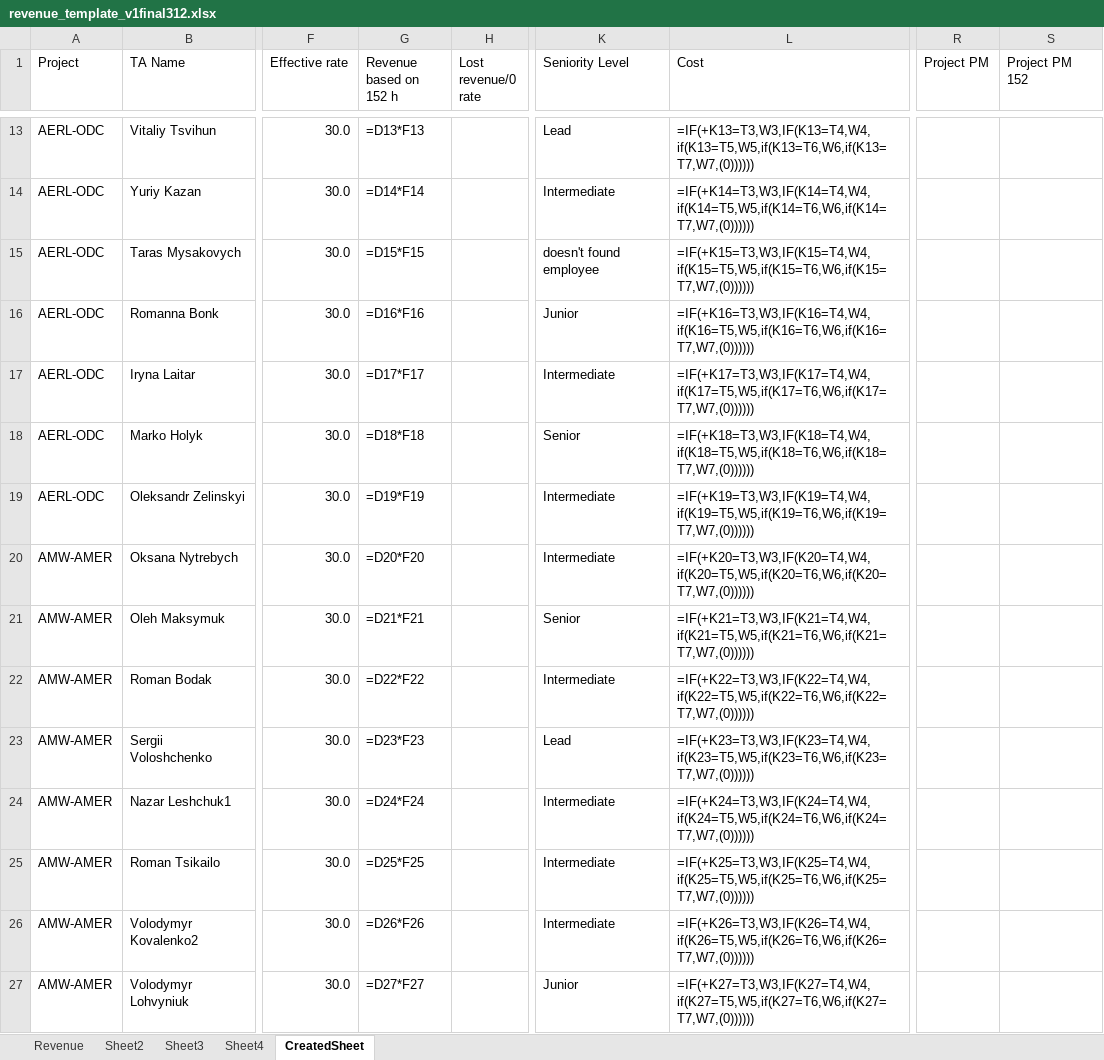
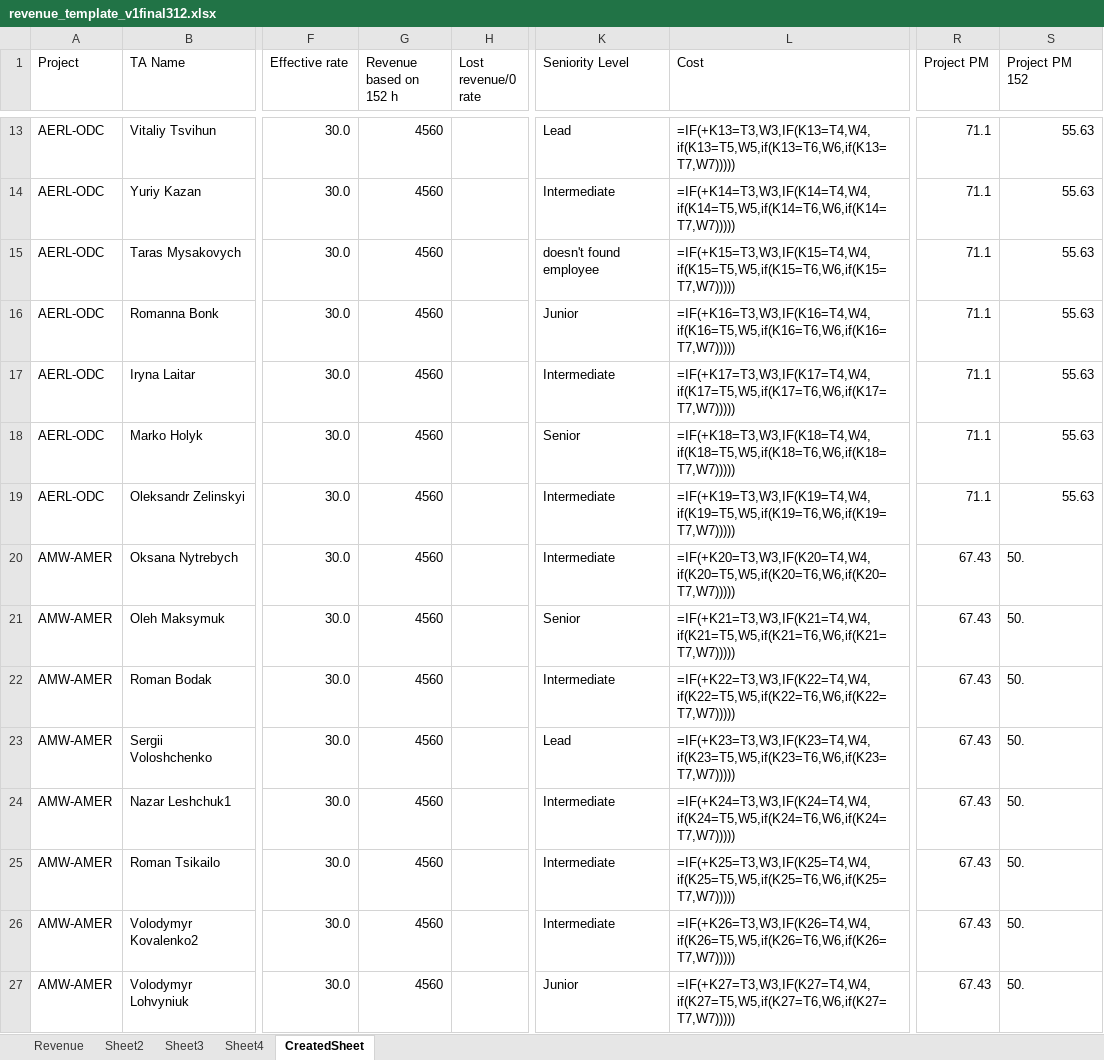
Before and after one commit to Mentorship077/FinApp, an Excel workbook: output/revenue_template_v1final312.xlsx, sheet CreatedSheet, drawn as a sheet; only a part is shown, gaps mark what is left out; values as stored, in another font and other column widths than the file's, no cell formats; formulas without a stored value are shown as written; the diff covers the shown part only; the diff names each change by its address in the sheet, - before the commit and + after, or states it on an @@ line.

```diff
--- a/output/revenue_template_v1final312.xlsx (sheet CreatedSheet)
+++ b/output/revenue_template_v1final312.xlsx (sheet CreatedSheet)
-G13 (Revenue based on 152 h): =D13*F13
+G13 (Revenue based on 152 h): 4560
-L13 (Cost): =IF(+K13=T3,W3,IF(K13=T4,W4,if(K13=T5,W5,if(K13=T6,W6,if(K13=T7,W7,(0))))))
+L13 (Cost): =IF(+K13=T3,W3,IF(K13=T4,W4,if(K13=T5,W5,if(K13=T6,W6,if(K13=T7,W7)))))
-R13:R19 (Project PM): (empty)
+R13:R19 (Project PM): 71.1
-S13:S19 (Project PM 152): (empty)
+S13:S19 (Project PM 152): 55.63
-G14 (Revenue based on 152 h): =D14*F14
+G14 (Revenue based on 152 h): 4560
-L14 (Cost): =IF(+K14=T3,W3,IF(K14=T4,W4,if(K14=T5,W5,if(K14=T6,W6,if(K14=T7,W7,(0))))))
+L14 (Cost): =IF(+K14=T3,W3,IF(K14=T4,W4,if(K14=T5,W5,if(K14=T6,W6,if(K14=T7,W7)))))
-G15 (Revenue based on 152 h): =D15*F15
+G15 (Revenue based on 152 h): 4560
-L15 (Cost): =IF(+K15=T3,W3,IF(K15=T4,W4,if(K15=T5,W5,if(K15=T6,W6,if(K15=T7,W7,(0))))))
+L15 (Cost): =IF(+K15=T3,W3,IF(K15=T4,W4,if(K15=T5,W5,if(K15=T6,W6,if(K15=T7,W7)))))
-G16 (Revenue based on 152 h): =D16*F16
+G16 (Revenue based on 152 h): 4560
-L16 (Cost): =IF(+K16=T3,W3,IF(K16=T4,W4,if(K16=T5,W5,if(K16=T6,W6,if(K16=T7,W7,(0))))))
+L16 (Cost): =IF(+K16=T3,W3,IF(K16=T4,W4,if(K16=T5,W5,if(K16=T6,W6,if(K16=T7,W7)))))
-G17 (Revenue based on 152 h): =D17*F17
+G17 (Revenue based on 152 h): 4560
-L17 (Cost): =IF(+K17=T3,W3,IF(K17=T4,W4,if(K17=T5,W5,if(K17=T6,W6,if(K17=T7,W7,(0))))))
+L17 (Cost): =IF(+K17=T3,W3,IF(K17=T4,W4,if(K17=T5,W5,if(K17=T6,W6,if(K17=T7,W7)))))
-G18 (Revenue based on 152 h): =D18*F18
+G18 (Revenue based on 152 h): 4560
-L18 (Cost): =IF(+K18=T3,W3,IF(K18=T4,W4,if(K18=T5,W5,if(K18=T6,W6,if(K18=T7,W7,(0))))))
+L18 (Cost): =IF(+K18=T3,W3,IF(K18=T4,W4,if(K18=T5,W5,if(K18=T6,W6,if(K18=T7,W7)))))
-G19 (Revenue based on 152 h): =D19*F19
+G19 (Revenue based on 152 h): 4560
-L19 (Cost): =IF(+K19=T3,W3,IF(K19=T4,W4,if(K19=T5,W5,if(K19=T6,W6,if(K19=T7,W7,(0))))))
+L19 (Cost): =IF(+K19=T3,W3,IF(K19=T4,W4,if(K19=T5,W5,if(K19=T6,W6,if(K19=T7,W7)))))
-G20 (Revenue based on 152 h): =D20*F20
+G20 (Revenue based on 152 h): 4560
-L20 (Cost): =IF(+K20=T3,W3,IF(K20=T4,W4,if(K20=T5,W5,if(K20=T6,W6,if(K20=T7,W7,(0))))))
+L20 (Cost): =IF(+K20=T3,W3,IF(K20=T4,W4,if(K20=T5,W5,if(K20=T6,W6,if(K20=T7,W7)))))
-R20:R27 (Project PM): (empty)
+R20:R27 (Project PM): 67.43
-S20:S27 (Project PM 152): (empty)
+S20:S27 (Project PM 152): 50.
-G21 (Revenue based on 152 h): =D21*F21
+G21 (Revenue based on 152 h): 4560
-L21 (Cost): =IF(+K21=T3,W3,IF(K21=T4,W4,if(K21=T5,W5,if(K21=T6,W6,if(K21=T7,W7,(0))))))
+L21 (Cost): =IF(+K21=T3,W3,IF(K21=T4,W4,if(K21=T5,W5,if(K21=T6,W6,if(K21=T7,W7)))))
-G22 (Revenue based on 152 h): =D22*F22
+G22 (Revenue based on 152 h): 4560
-L22 (Cost): =IF(+K22=T3,W3,IF(K22=T4,W4,if(K22=T5,W5,if(K22=T6,W6,if(K22=T7,W7,(0))))))
+L22 (Cost): =IF(+K22=T3,W3,IF(K22=T4,W4,if(K22=T5,W5,if(K22=T6,W6,if(K22=T7,W7)))))
-G23 (Revenue based on 152 h): =D23*F23
+G23 (Revenue based on 152 h): 4560
-L23 (Cost): =IF(+K23=T3,W3,IF(K23=T4,W4,if(K23=T5,W5,if(K23=T6,W6,if(K23=T7,W7,(0))))))
+L23 (Cost): =IF(+K23=T3,W3,IF(K23=T4,W4,if(K23=T5,W5,if(K23=T6,W6,if(K23=T7,W7)))))
-G24 (Revenue based on 152 h): =D24*F24
+G24 (Revenue based on 152 h): 4560
-L24 (Cost): =IF(+K24=T3,W3,IF(K24=T4,W4,if(K24=T5,W5,if(K24=T6,W6,if(K24=T7,W7,(0))))))
+L24 (Cost): =IF(+K24=T3,W3,IF(K24=T4,W4,if(K24=T5,W5,if(K24=T6,W6,if(K24=T7,W7)))))
-G25 (Revenue based on 152 h): =D25*F25
+G25 (Revenue based on 152 h): 4560
-L25 (Cost): =IF(+K25=T3,W3,IF(K25=T4,W4,if(K25=T5,W5,if(K25=T6,W6,if(K25=T7,W7,(0))))))
+L25 (Cost): =IF(+K25=T3,W3,IF(K25=T4,W4,if(K25=T5,W5,if(K25=T6,W6,if(K25=T7,W7)))))
-G26 (Revenue based on 152 h): =D26*F26
+G26 (Revenue based on 152 h): 4560
-L26 (Cost): =IF(+K26=T3,W3,IF(K26=T4,W4,if(K26=T5,W5,if(K26=T6,W6,if(K26=T7,W7,(0))))))
+L26 (Cost): =IF(+K26=T3,W3,IF(K26=T4,W4,if(K26=T5,W5,if(K26=T6,W6,if(K26=T7,W7)))))
-G27 (Revenue based on 152 h): =D27*F27
+G27 (Revenue based on 152 h): 4560
-L27 (Cost): =IF(+K27=T3,W3,IF(K27=T4,W4,if(K27=T5,W5,if(K27=T6,W6,if(K27=T7,W7,(0))))))
+L27 (Cost): =IF(+K27=T3,W3,IF(K27=T4,W4,if(K27=T5,W5,if(K27=T6,W6,if(K27=T7,W7)))))
```
Also changed, not shown: 288 edited cells elsewhere in this sheet, cell formats, 1 other file.
